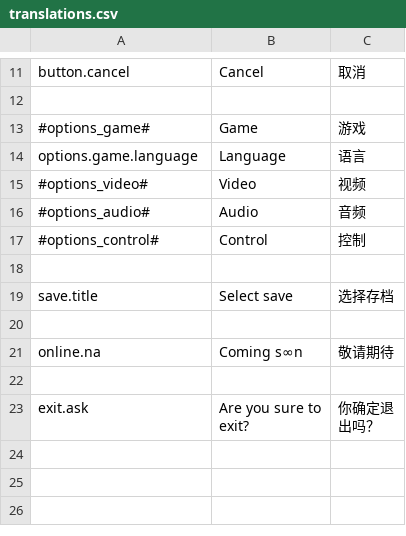
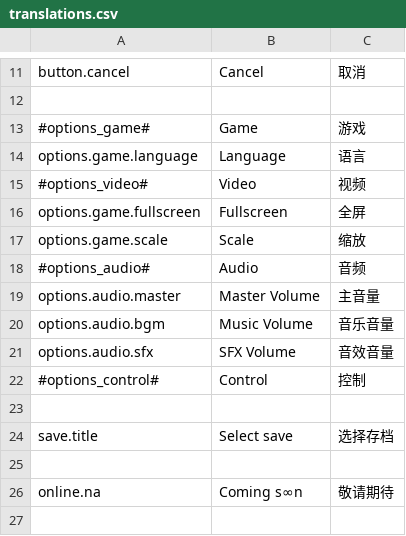
Before and after one commit to Ironnoob73/OldFutureRelic, a CSV file: Language/translations.csv, drawn as a sheet; only a part is shown, gaps mark what is left out; the shorter side is filled out with more unchanged rows.

```diff
--- a/Language/translations.csv
+++ b/Language/translations.csv
@@ -15,3 +15,8 @@ options.game.language,Language,语言
 #options_video#,Video,视频
+options.game.fullscreen,Fullscreen,全屏
+options.game.scale,Scale,缩放
 #options_audio#,Audio,音频
+options.audio.master,Master Volume,主音量
+options.audio.bgm,Music Volume,音乐音量
+options.audio.sfx,SFX Volume,音效音量
 #options_control#,Control,控制
```
Also changed, not shown: 14 other files.
